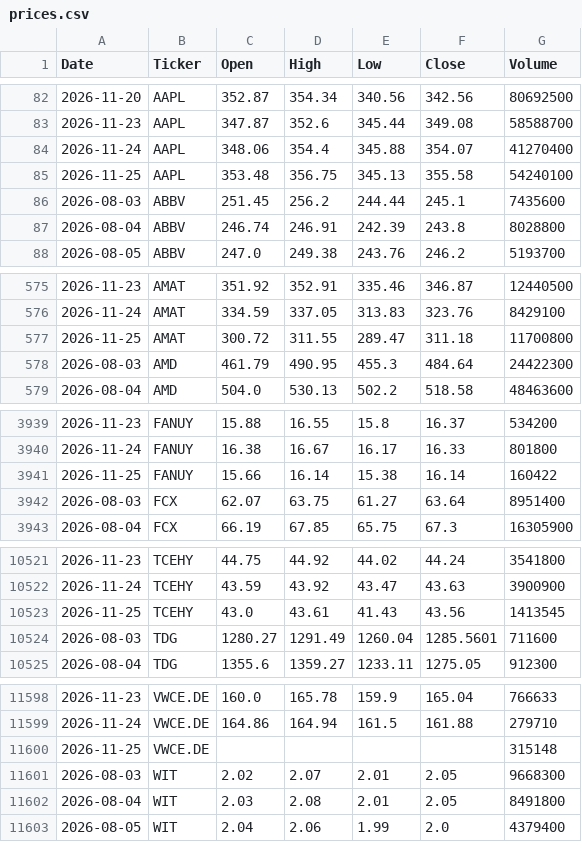
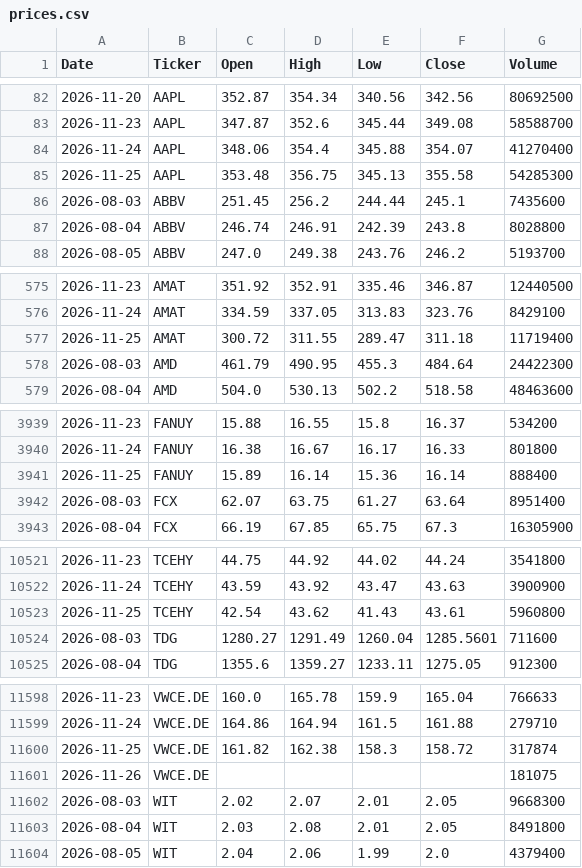
Before and after one commit to edo-web3000/dashboard-azioni, a CSV file: data/prices.csv, drawn as a sheet; only a part is shown, gaps mark what is left out; the diff covers the shown part only.

```diff
--- a/data/prices.csv
+++ b/data/prices.csv
@@ -84,3 +84,3 @@ Date,Ticker,Open,High,Low,Close,Volume
 2026-11-24,AAPL,348.06,354.4,345.88,354.07,41270400
-2026-11-25,AAPL,353.48,356.75,345.13,355.58,54240100
+2026-11-25,AAPL,353.48,356.75,345.13,355.58,54285300
 2026-08-03,ABBV,251.45,256.2,244.44,245.1,7435600
@@ -576,3 +576,3 @@ Date,Ticker,Open,High,Low,Close,Volume
 2026-11-24,AMAT,334.59,337.05,313.83,323.76,8429100
-2026-11-25,AMAT,300.72,311.55,289.47,311.18,11700800
+2026-11-25,AMAT,300.72,311.55,289.47,311.18,11719400
 2026-08-03,AMD,461.79,490.95,455.3,484.64,24422300
@@ -3940,3 +3940,3 @@ Date,Ticker,Open,High,Low,Close,Volume
 2026-11-24,FANUY,16.38,16.67,16.17,16.33,801800
-2026-11-25,FANUY,15.66,16.14,15.38,16.14,160422
+2026-11-25,FANUY,15.89,16.14,15.36,16.14,888400
 2026-08-03,FCX,62.07,63.75,61.27,63.64,8951400
@@ -10522,3 +10522,3 @@ Date,Ticker,Open,High,Low,Close,Volume
 2026-11-24,TCEHY,43.59,43.92,43.47,43.63,3900900
-2026-11-25,TCEHY,43.0,43.61,41.43,43.56,1413545
+2026-11-25,TCEHY,42.54,43.62,41.43,43.61,5960800
 2026-08-03,TDG,1280.27,1291.49,1260.04,1285.5601,711600
@@ -11599,3 +11599,4 @@ Date,Ticker,Open,High,Low,Close,Volume
 2026-11-24,VWCE.DE,164.86,164.94,161.5,161.88,279710
-2026-11-25,VWCE.DE,,,,,315148
+2026-11-25,VWCE.DE,161.82,162.38,158.3,158.72,317874
+2026-11-26,VWCE.DE,,,,,181075
 2026-08-03,WIT,2.02,2.07,2.01,2.05,9668300
```
Also changed, not shown: 28 edited cells elsewhere in this file, data/fundamentals.csv.
